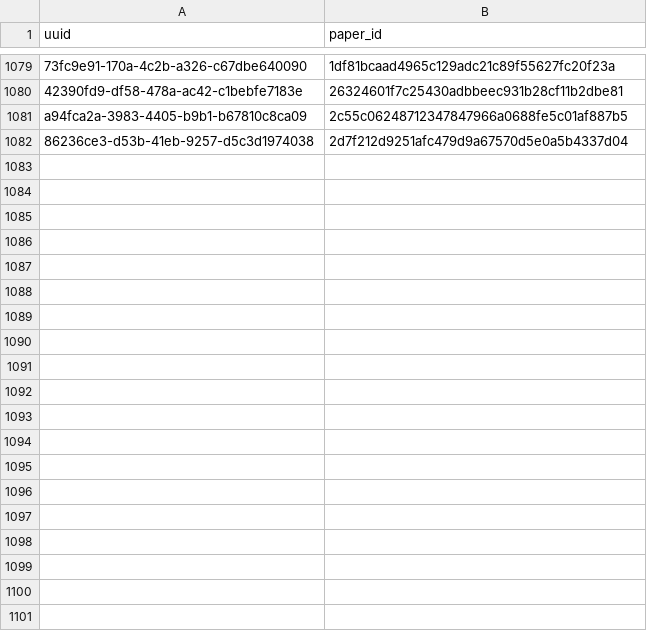
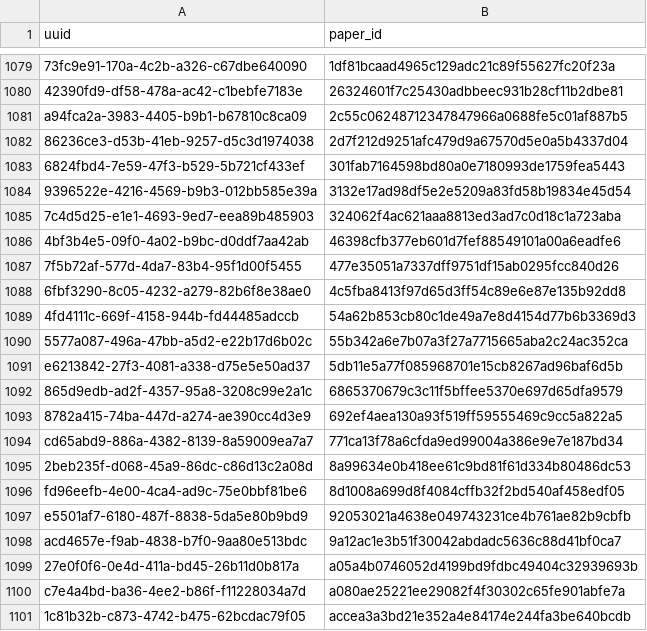
Before and after one commit to dev-SR/research-paper-downloader-pdf, a CSV file: data/info/processed.csv, drawn as a sheet; only a part is shown, gaps mark what is left out; the diff covers the shown part only; the diff names each change by its address in the sheet, - before the commit and + after, or states it on an @@ line.

Commit message:
119 papers downloaded

```diff
--- a/data/info/processed.csv
+++ b/data/info/processed.csv
+row 1083: 6824fbd4-7e59-47f3-b529-5b721cf433ef | 301fab7164598bd80a0e7180993de1759fea5443
+row 1084: 9396522e-4216-4569-b9b3-012bb585e39a | 3132e17ad98df5e2e5209a83fd58b19834e45d54
+row 1085: 7c4d5d25-e1e1-4693-9ed7-eea89b485903 | 324062f4ac621aaa8813ed3ad7c0d18c1a723aba
+row 1086: 4bf3b4e5-09f0-4a02-b9bc-d0ddf7aa42ab | 46398cfb377eb601d7fef88549101a00a6eadfe6
+row 1087: 7f5b72af-577d-4da7-83b4-95f1d00f5455 | 477e35051a7337dff9751df15ab0295fcc840d26
+row 1088: 6fbf3290-8c05-4232-a279-82b6f8e38ae0 | 4c5fba8413f97d65d3ff54c89e6e87e135b92dd8
+row 1089: 4fd4111c-669f-4158-944b-fd44485adccb | 54a62b853cb80c1de49a7e8d4154d77b6b3369d3
+row 1090: 5577a087-496a-47bb-a5d2-e22b17d6b02c | 55b342a6e7b07a3f27a7715665aba2c24ac352ca
+row 1091: e6213842-27f3-4081-a338-d75e5e50ad37 | 5db11e5a77f085968701e15cb8267ad96baf6d5b
+row 1092: 865d9edb-ad2f-4357-95a8-3208c99e2a1c | 6865370679c3c11f5bffee5370e697d65dfa9579
+row 1093: 8782a415-74ba-447d-a274-ae390cc4d3e9 | 692ef4aea130a93f519ff59555469c9cc5a822a5
+row 1094: cd65abd9-886a-4382-8139-8a59009ea7a7 | 771ca13f78a6cfda9ed99004a386e9e7e187bd34
+row 1095: 2beb235f-d068-45a9-86dc-c86d13c2a08d | 8a99634e0b418ee61c9bd81f61d334b80486dc53
+row 1096: fd96eefb-4e00-4ca4-ad9c-75e0bbf81be6 | 8d1008a699d8f4084cffb32f2bd540af458edf05
+row 1097: e5501af7-6180-487f-8838-5da5e80b9bd9 | 92053021a4638e049743231ce4b761ae82b9cbfb
+row 1098: acd4657e-f9ab-4838-b7f0-9aa80e513bdc | 9a12ac1e3b51f30042abdadc5636c88d41bf0ca7
+row 1099: 27e0f0f6-0e4d-411a-bd45-26b11d0b817a | a05a4b0746052d4199bd9fdbc49404c32939693b
+row 1100: c7e4a4bd-ba36-4ee2-b86f-f11228034a7d | a080ae25221ee29082f4f30302c65fe901abfe7a
+row 1101: 1c81b32b-c873-4742-b475-62bcdac79f05 | accea3a3bd21e352a4e84174e244fa3be640bcdb
```
Also changed, not shown: 26 added rows elsewhere in this file, data/info/done.csv, data/info/errors.csv, 1 other file.
